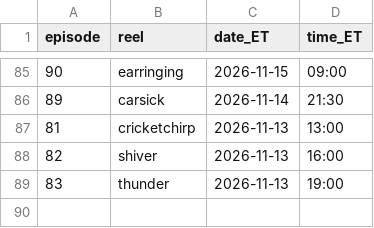
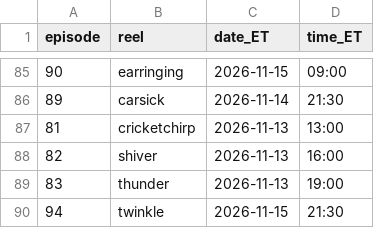
Before and after one commit to jiewei190-arch/reel-render, a CSV file: handoff/episodes.csv, drawn as a sheet; only a part is shown, gaps mark what is left out; the diff names each change by its address in the sheet, - before the commit and + after, or states it on an @@ line.

```diff
--- a/handoff/episodes.csv
+++ b/handoff/episodes.csv
+row 90: 94 | twinkle | 2026-11-15 | 21:30
```
Also changed, not shown: handoff/schedule_batchN.csv, 20 other files.
